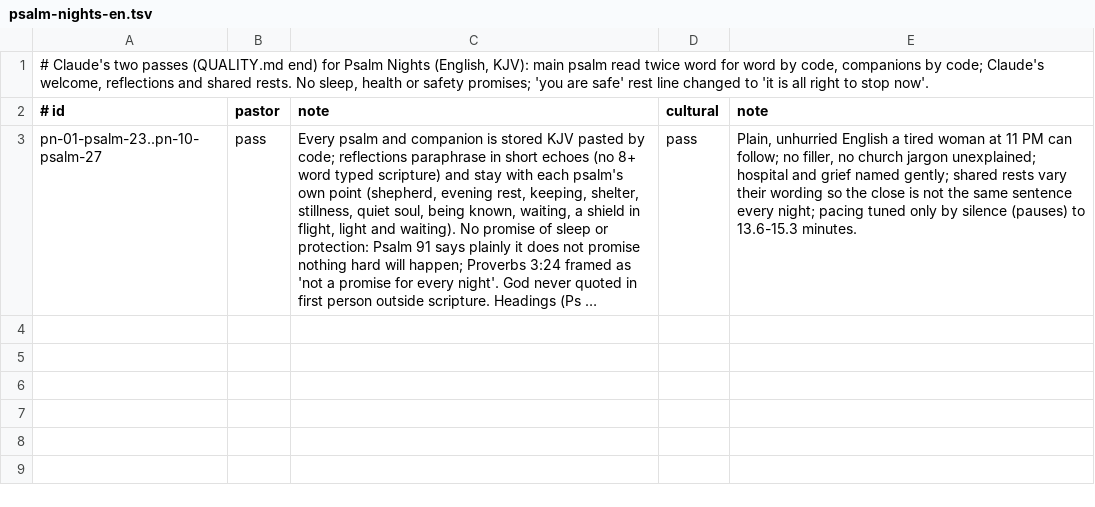
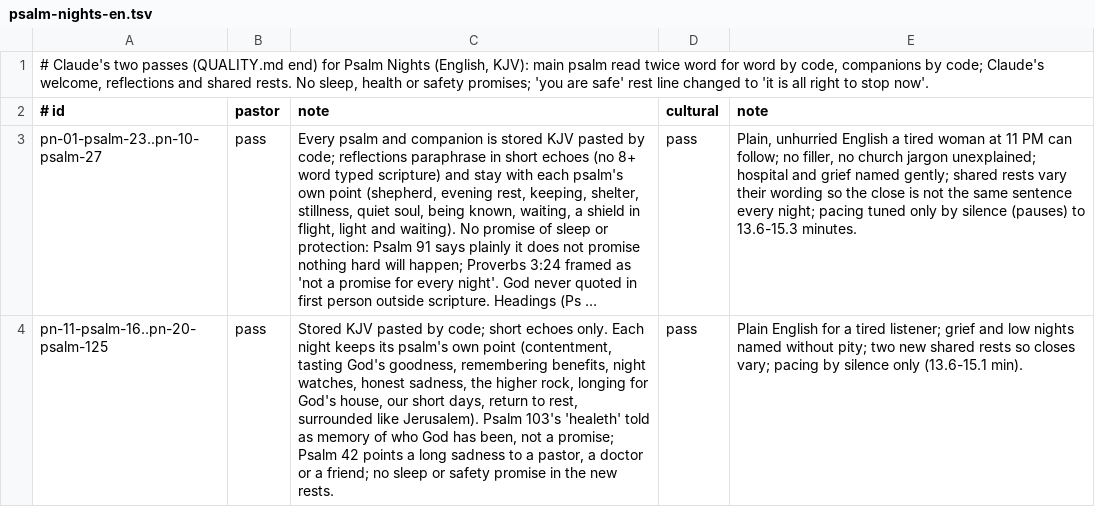
Before and after one commit to seq23/peace-be-still, a TSV file: content/src/reviews/psalm-nights-en.tsv, drawn as a sheet; long unchanged cells end in …; the diff names each change by its address in the sheet, - before the commit and + after, or states it on an @@ line.

```diff
--- a/content/src/reviews/psalm-nights-en.tsv
+++ b/content/src/reviews/psalm-nights-en.tsv
+row 4: pn-11-psalm-16..pn-20-psalm-125 | pass | Stored KJV pasted by code; short echoes only. Each night keeps its psalm's own point (contentment, tasting God's goodness, remembering benefits, night watches, honest sadness, the higher rock, longing for God's house, our short days, return to rest, surrounded like Jerusalem). Psalm 103's 'healeth' told as memory of who God has been, not a promise; Psalm 42 points a long sadness to a pastor, a doctor or a friend; no sleep or safety promise in the new rests. | pass | Plain English for a tired listener; grief and low nights named without pity; two new shared rests so closes vary; pacing by silence only (13.6-15.1 min).
```
Also changed, not shown: content/src/drafts/log.tsv, content/src/reviews/psalm-nights-es.tsv, 25 other files.
